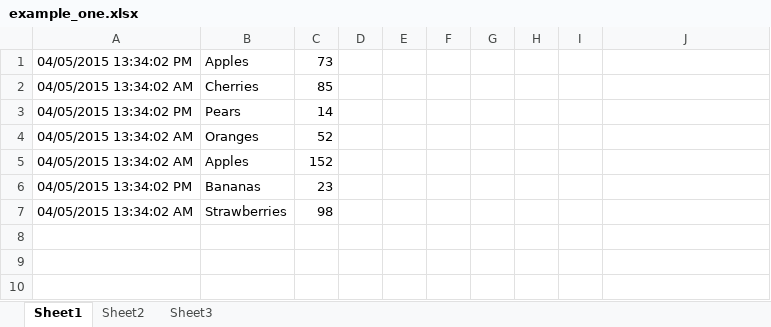
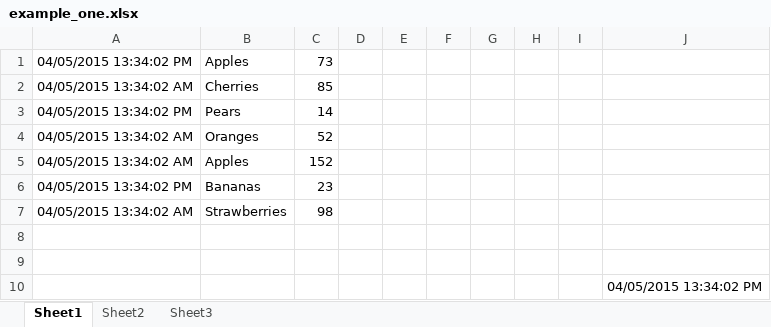
Before and after one commit to medhavrata/Excel-With-Python, an Excel workbook: example_one.xlsx, sheet Sheet1, drawn as a sheet; values as stored, in another font and other column widths than the file's, no borders; the diff names each change by its address in the sheet, - before the commit and + after, or states it on an @@ line.

Commit message:
added data in second file

```diff
--- a/example_one.xlsx (sheet Sheet1)
+++ b/example_one.xlsx (sheet Sheet1)
+row 8: (empty)
+row 9: (empty)
+row 10:  |  |  |  |  |  |  |  |  | 04/05/2015 13:34:02 PM
```
Also changed, not shown: example.xlsx, 1 other file.
